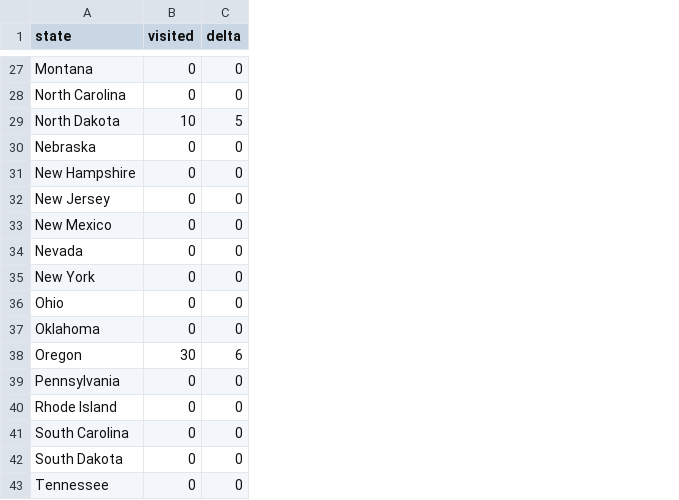
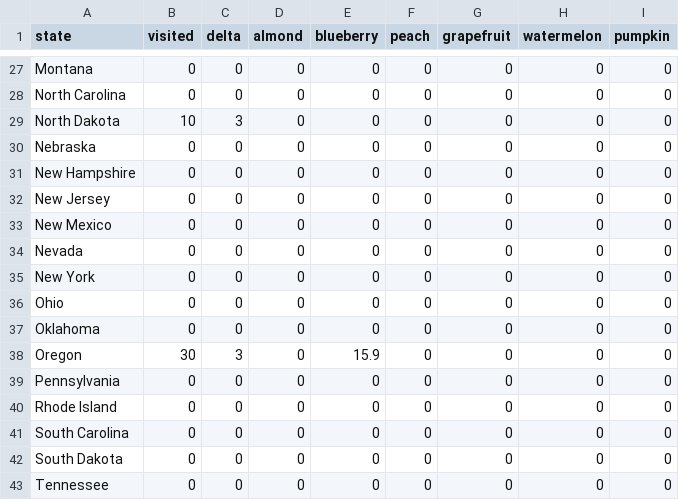
Before and after one commit to JingxianZhang/MapFinal, a CSV file: final project/data.csv, drawn as a sheet; only a part is shown, gaps mark what is left out; the diff covers the shown part only; the diff names each change by its address in the sheet, - before the commit and + after, or states it on an @@ line.

```diff
--- a/final project/data.csv
+++ b/final project/data.csv
+column D (almond), rows 27-43: all 0
+column E (blueberry), rows 27-43: 0 | 0 | 0 | 0 | 0 | 0 | 0 | 0 | 0 | 0 | 0 | 15.9 | 0 | 0 | 0 | 0 | 0
+column F (peach), rows 27-43: all 0
+column G (grapefruit), rows 27-43: all 0
+column H (watermelon), rows 27-43: all 0
+column I (pumpkin), rows 27-43: all 0
-C29 (delta): 5
+C29 (delta): 3
-C38 (delta): 6
+C38 (delta): 3
```
Also changed, not shown: 7 edited cells elsewhere in this file, 1 other file.
